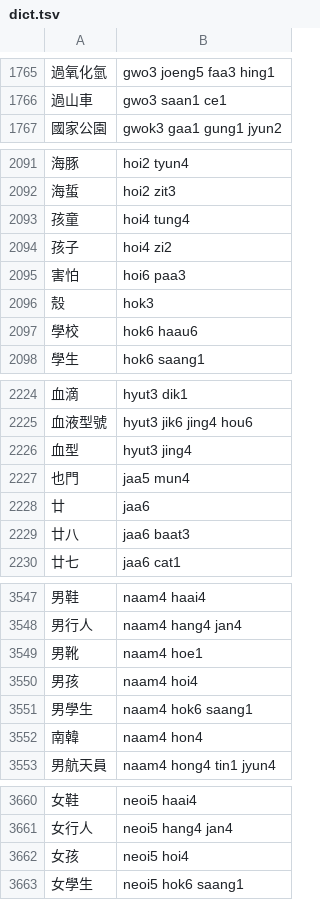
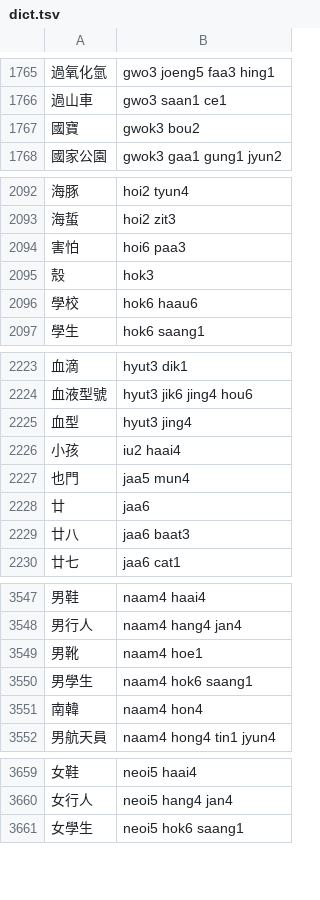
Before and after one commit to bingzheung/emoji-cantonese, a TSV file: output/dict.tsv, drawn as a sheet; only a part is shown, gaps mark what is left out; the diff covers the shown part only.

```diff
--- a/output/dict.tsv
+++ b/output/dict.tsv
@@ -1766,2 +1766,3 @@
 過山車	gwo3 saan1 ce1
+國寶	gwok3 bou2
 國家公園	gwok3 gaa1 gung1 jyun2
@@ -2092,4 +2093,2 @@
 海蜇	hoi2 zit3
-孩童	hoi4 tung4
-孩子	hoi4 zi2
 害怕	hoi6 paa3
@@ -2226,2 +2225,3 @@
 血型	hyut3 jing4
+小孩	iu2 haai4
 也門	jaa5 mun4
@@ -3549,3 +3549,2 @@
 男靴	naam4 hoe1
-男孩	naam4 hoi4
 男學生	naam4 hok6 saang1
@@ -3661,3 +3660,2 @@
 女行人	neoi5 hang4 jan4
-女孩	neoi5 hoi4
 女學生	neoi5 hok6 saang1
```
Also changed, not shown: 1 added row and 1 removed row elsewhere in this file, 4 other files.
